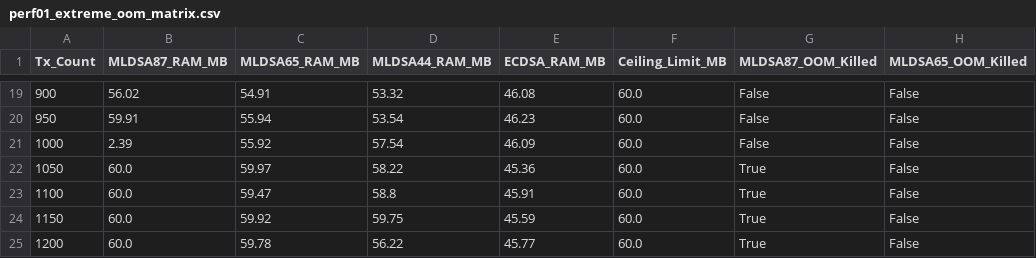
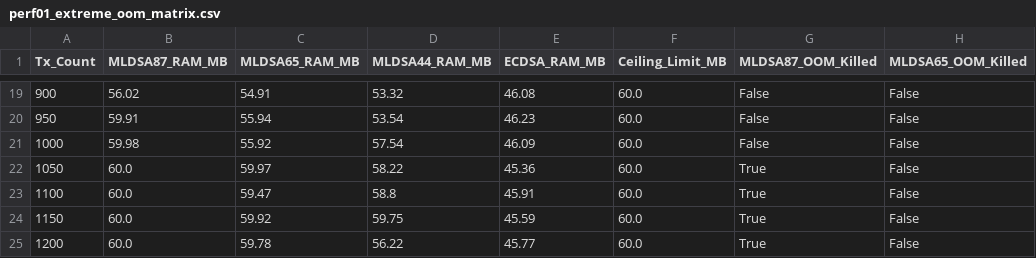
Before and after one commit to Jakiduy1410/Blockchain-CSATT, a CSV file: perf/results/perf01_extreme_oom_matrix.csv, drawn as a sheet; only a part is shown, gaps mark what is left out; the diff names each change by its address in the sheet, - before the commit and + after, or states it on an @@ line.

```diff
--- a/perf/results/perf01_extreme_oom_matrix.csv
+++ b/perf/results/perf01_extreme_oom_matrix.csv
-B21 (MLDSA87_RAM_MB): 2.39
+B21 (MLDSA87_RAM_MB): 59.98
```
Also changed, not shown: perf/results/perf01_matrix.csv, 6 other files.
